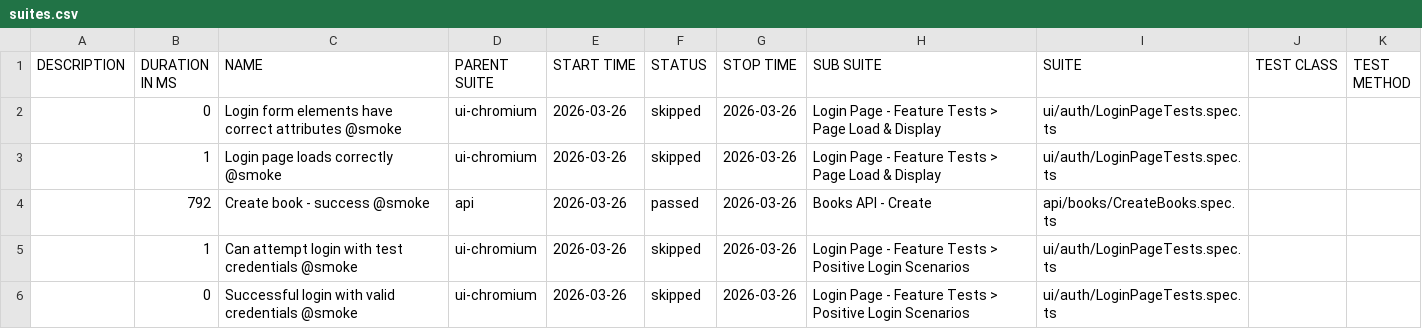
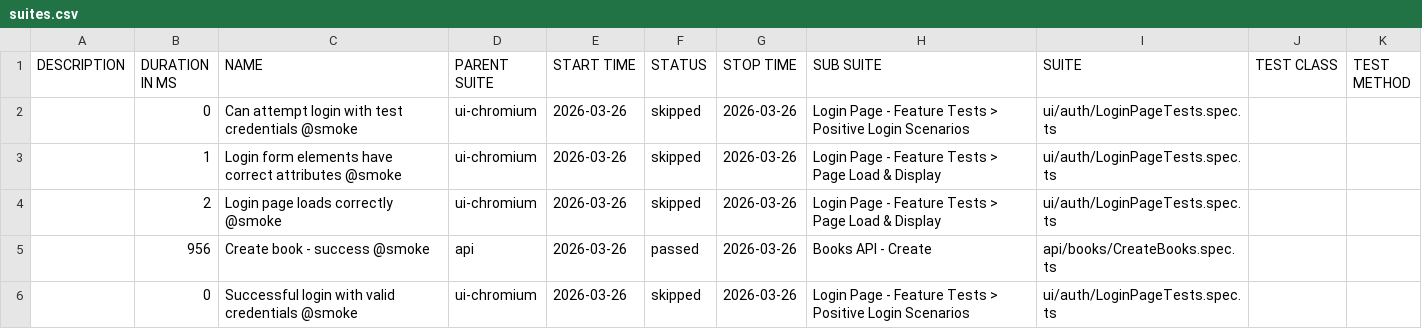
Before and after one commit to GalynaUdaltsova/bookstore-api-playwright, a CSV file: data/suites.csv, drawn as a sheet.

```diff
--- a/data/suites.csv
+++ b/data/suites.csv
@@ -1,6 +1,6 @@
 "DESCRIPTION","DURATION IN MS","NAME","PARENT SUITE","START TIME","STATUS","STOP TIME","SUB SUITE","SUITE","TEST CLASS","TEST METHOD"
-"","0","Login form elements have correct attributes @smoke","ui-chromium","2026-03-26","skipped","2026-03-26","Login Page - Feature Tests > Page Load & Display","ui/auth/LoginPageTests.spec.ts","",""
-"","1","Login page loads correctly @smoke","ui-chromium","2026-03-26","skipped","2026-03-26","Login Page - Feature Tests > Page Load & Display","ui/auth/LoginPageTests.spec.ts","",""
-"","792","Create book - success @smoke","api","2026-03-26","passed","2026-03-26","Books API - Create","api/books/CreateBooks.spec.ts","",""
-"","1","Can attempt login with test credentials @smoke","ui-chromium","2026-03-26","skipped","2026-03-26","Login Page - Feature Tests > Positive Login Scenarios","ui/auth/LoginPageTests.spec.ts","",""
+"","0","Can attempt login with test credentials @smoke","ui-chromium","2026-03-26","skipped","2026-03-26","Login Page - Feature Tests > Positive Login Scenarios","ui/auth/LoginPageTests.spec.ts","",""
+"","1","Login form elements have correct attributes @smoke","ui-chromium","2026-03-26","skipped","2026-03-26","Login Page - Feature Tests > Page Load & Display","ui/auth/LoginPageTests.spec.ts","",""
+"","2","Login page loads correctly @smoke","ui-chromium","2026-03-26","skipped","2026-03-26","Login Page - Feature Tests > Page Load & Display","ui/auth/LoginPageTests.spec.ts","",""
+"","956","Create book - success @smoke","api","2026-03-26","passed","2026-03-26","Books API - Create","api/books/CreateBooks.spec.ts","",""
 "","0","Successful login with valid credentials @smoke","ui-chromium","2026-03-26","skipped","2026-03-26","Login Page - Feature Tests > Positive Login Scenarios","ui/auth/LoginPageTests.spec.ts","",""
```
Also changed, not shown: 20 other files.
